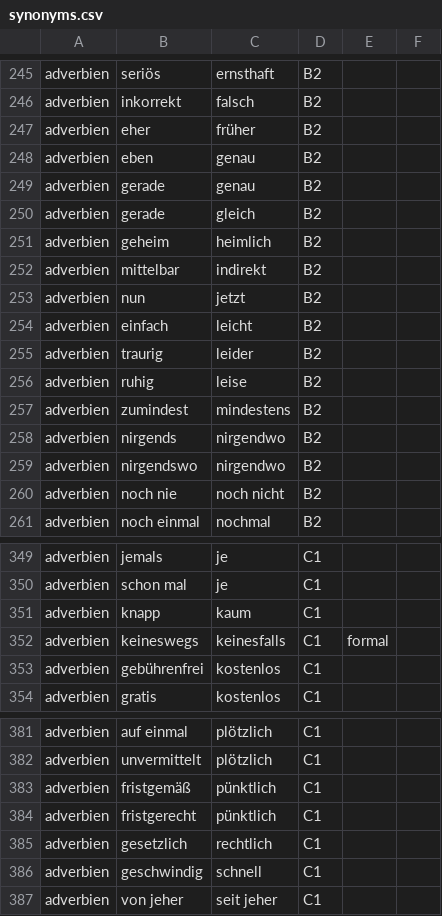
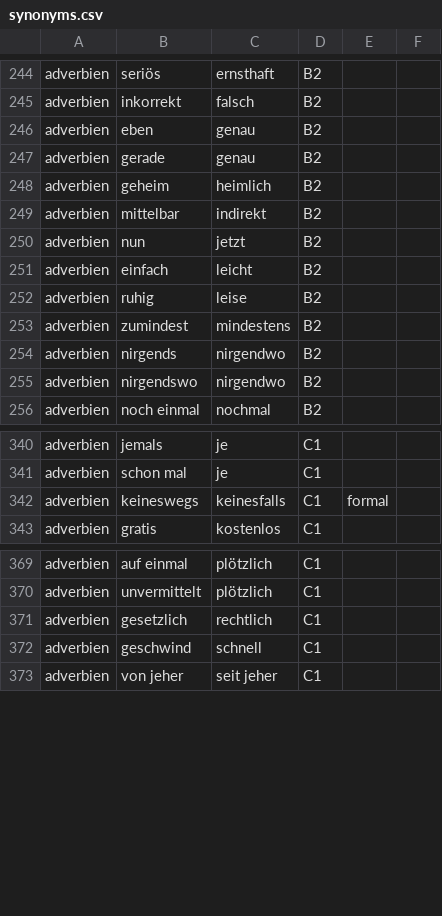
Before and after one commit to cbjcamus/Sievers-Study-Hall, a CSV file: data/datasets/other/synonyms.csv, drawn as a sheet; only a part is shown, gaps mark what is left out; the diff covers the shown part only.

```diff
--- a/data/datasets/other/synonyms.csv
+++ b/data/datasets/other/synonyms.csv
@@ -246,6 +245,4 @@ adverbien,seriös,ernsthaft,B2,,
 adverbien,inkorrekt,falsch,B2,,
-adverbien,eher,früher,B2,,
 adverbien,eben,genau,B2,,
 adverbien,gerade,genau,B2,,
-adverbien,gerade,gleich,B2,,
 adverbien,geheim,heimlich,B2,,
@@ -254,3 +251,2 @@ adverbien,nun,jetzt,B2,,
 adverbien,einfach,leicht,B2,,
-adverbien,traurig,leider,B2,,
 adverbien,ruhig,leise,B2,,
@@ -259,3 +255,2 @@ adverbien,nirgends,nirgendwo,B2,,
 adverbien,nirgendswo,nirgendwo,B2,,
-adverbien,noch nie,noch nicht,B2,,
 adverbien,noch einmal,nochmal,B2,,
@@ -350,5 +341,3 @@ adverbien,jemals,je,C1,,
 adverbien,schon mal,je,C1,,
-adverbien,knapp,kaum,C1,,
 adverbien,keineswegs,keinesfalls,C1,formal,
-adverbien,gebührenfrei,kostenlos,C1,,
 adverbien,gratis,kostenlos,C1,,
@@ -382,6 +370,4 @@ adverbien,auf einmal,plötzlich,C1,,
 adverbien,unvermittelt,plötzlich,C1,,
-adverbien,fristgemäß,pünktlich,C1,,
-adverbien,fristgerecht,pünktlich,C1,,
 adverbien,gesetzlich,rechtlich,C1,,
-adverbien,geschwindig,schnell,C1,,
+adverbien,geschwind,schnell,C1,,
 adverbien,von jeher,seit jeher,C1,,
```
Also changed, not shown: 9 removed rows and 4 edited cells elsewhere in this file, data/datasets/other/exercises.csv, data/datasets/satzbildung/adverbien.csv, 2 other files.
